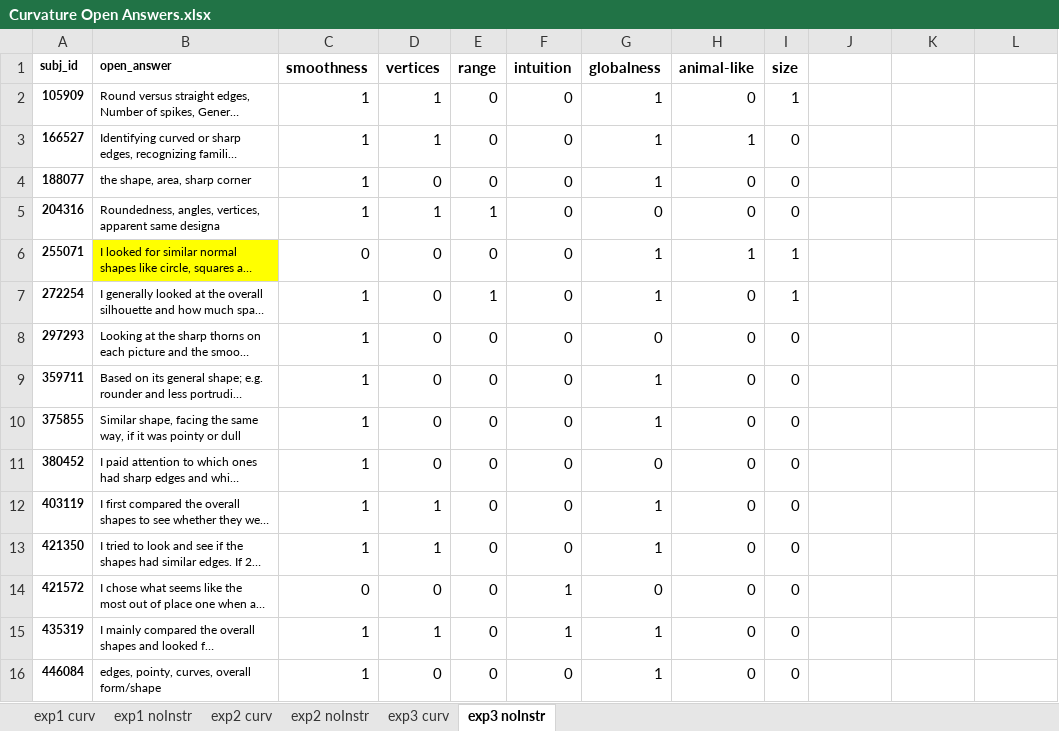
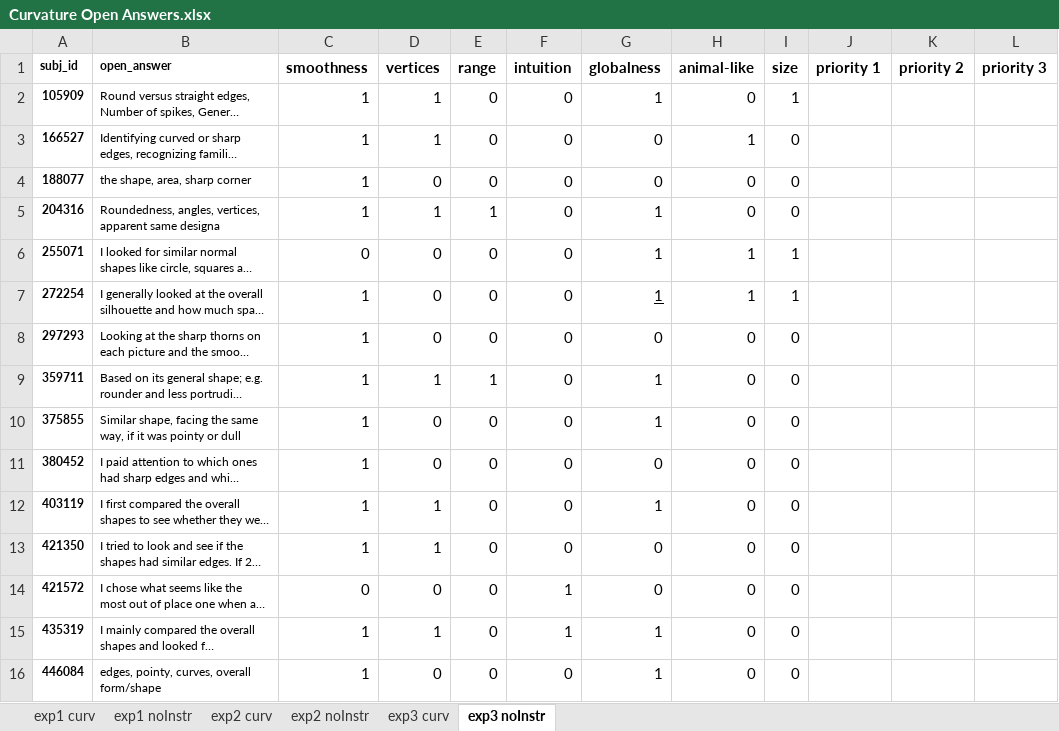
Before and after one commit to seoheehan94/3_Curvature-Representation, an Excel workbook: Open_Answers/Curvature Open Answers.xlsx, sheet exp3 noInstr, drawn as a sheet; only a part is shown; long unchanged cells end in …; values as stored, in another font and other column widths than the file's, no borders; the diff covers the shown part only; the diff names each change by its address in the sheet, - before the commit and + after, or states it on an @@ line.

```diff
--- a/Open_Answers/Curvature Open Answers.xlsx (sheet exp3 noInstr)
+++ b/Open_Answers/Curvature Open Answers.xlsx (sheet exp3 noInstr)
-J1: (empty)
+J1: priority 1
-K1: (empty)
+K1: priority 2
-L1: (empty)
+L1: priority 3
-G3:G4 (globalness): 1
+G3:G4 (globalness): 0
-G5 (globalness): 0
+G5 (globalness): 1
-B6 fill: #FFFF00
+B6 fill: none
-E7 (range): 1
+E7 (range): 0
-G7 underline: off
+G7 underline: on
-H7 (animal-like): 0
+H7 (animal-like): 1
-D9 (vertices): 0
+D9 (vertices): 1
-E9 (range): 0
+E9 (range): 1
-G13 (globalness): 1
+G13 (globalness): 0
```
Also changed, not shown: 14 edited cells elsewhere in this sheet, sheet exp1 noInstr, sheet exp3 curv, sheet exp2 noInstr, sheet exp2 curv, sheet exp1 curv, Open_Answers/Curvature_Open_Answers_Human_vs_LLMs_Comparison.xlsx, Open_Answers/Curvature_Open_Answers_LLM_coded_detailed.xlsx, 25 other files.
